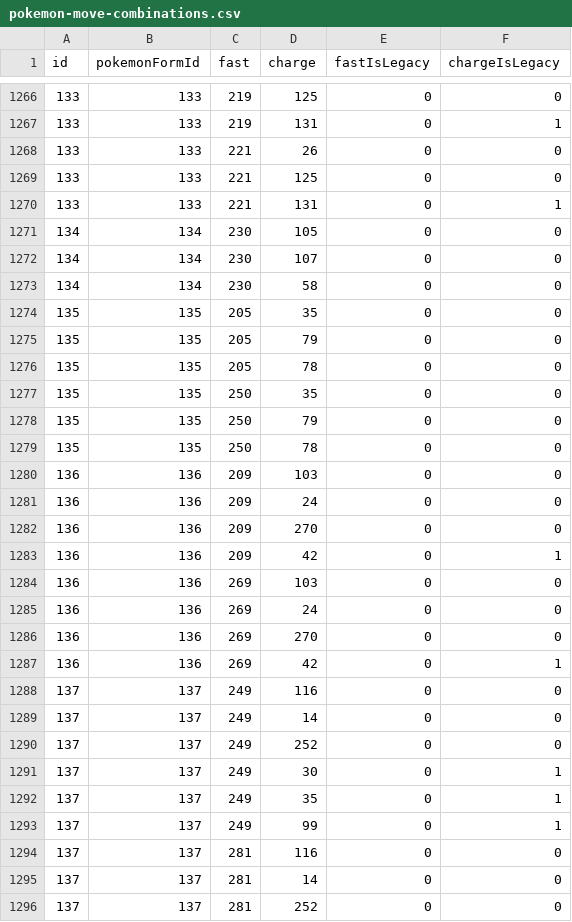
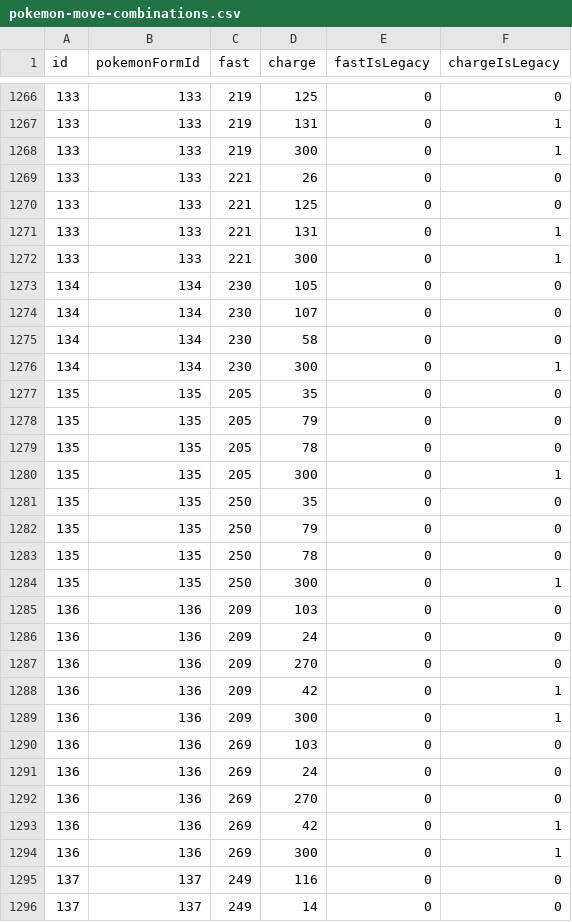
Before and after one commit to ezcGman/Pokemon-Go-Data-JSON-Generator, a CSV file: out/pokemon-move-combinations.csv, drawn as a sheet; only a part is shown, gaps mark what is left out; the shorter side is filled out with more unchanged rows; the diff covers the shown part only.

Commit message:
Added exraid settings, added latest legacy moves

```diff
--- a/out/pokemon-move-combinations.csv
+++ b/out/pokemon-move-combinations.csv
@@ -1267,2 +1267,3 @@ id,pokemonFormId,fast,charge,fastIsLegacy,chargeIsLegacy
 133,133,219,131,0,1
+133,133,219,300,0,1
 133,133,221,26,0,0
@@ -1270,2 +1271,3 @@ id,pokemonFormId,fast,charge,fastIsLegacy,chargeIsLegacy
 133,133,221,131,0,1
+133,133,221,300,0,1
 134,134,230,105,0,0
@@ -1273,2 +1275,3 @@ id,pokemonFormId,fast,charge,fastIsLegacy,chargeIsLegacy
 134,134,230,58,0,0
+134,134,230,300,0,1
 135,135,205,35,0,0
@@ -1276,2 +1279,3 @@ id,pokemonFormId,fast,charge,fastIsLegacy,chargeIsLegacy
 135,135,205,78,0,0
+135,135,205,300,0,1
 135,135,250,35,0,0
@@ -1279,2 +1283,3 @@ id,pokemonFormId,fast,charge,fastIsLegacy,chargeIsLegacy
 135,135,250,78,0,0
+135,135,250,300,0,1
 136,136,209,103,0,0
@@ -1283,2 +1288,3 @@ id,pokemonFormId,fast,charge,fastIsLegacy,chargeIsLegacy
 136,136,209,42,0,1
+136,136,209,300,0,1
 136,136,269,103,0,0
@@ -1287,2 +1293,3 @@ id,pokemonFormId,fast,charge,fastIsLegacy,chargeIsLegacy
 136,136,269,42,0,1
+136,136,269,300,0,1
 137,137,249,116,0,0
```
Also changed, not shown: 10 added rows and 17 edited cells elsewhere in this file, in/legacy-moves.csv, out/pokemon-base-stats.csv, 12 other files.
